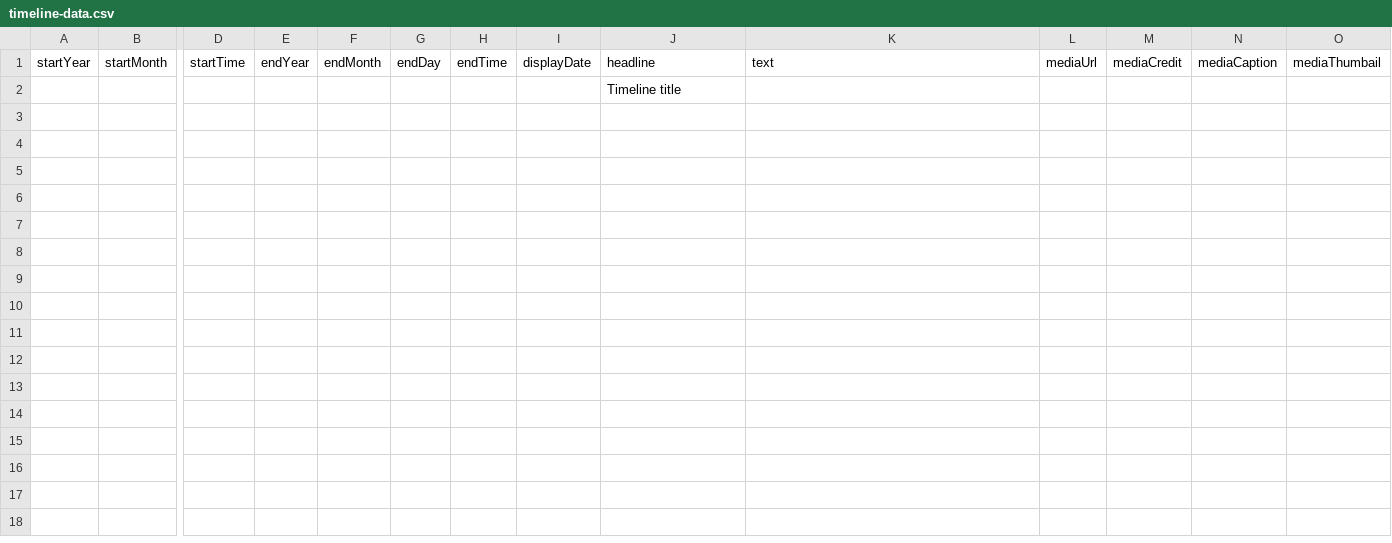
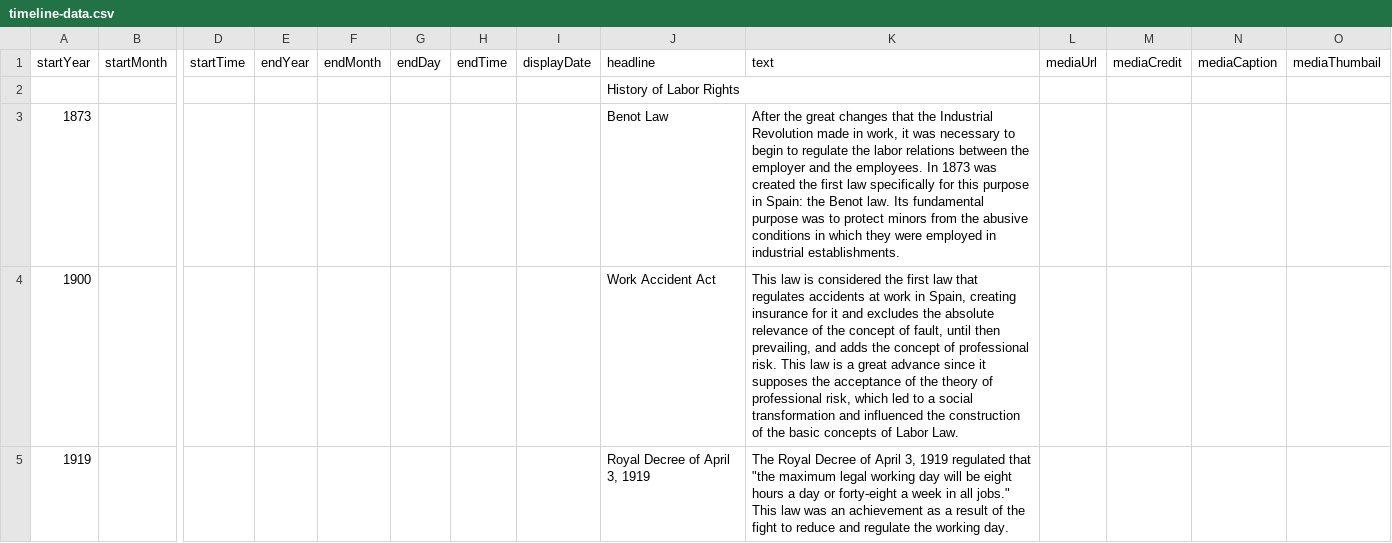
Before and after one commit to amaiagarciap/MSGW2021-timeline, a CSV file: docs/group4/timeline-data.csv, drawn as a sheet; only a part is shown, gaps mark what is left out; rows hold the shown columns only; the diff names each change by its address in the sheet, - before the commit and + after, or states it on an @@ line.

Commit message:
Testing with some content

```diff
--- a/docs/group4/timeline-data.csv
+++ b/docs/group4/timeline-data.csv
-J2: Timeline title
+J2: History of Labor Rights
+row 3: 1873 |  |  |  |  |  |  |  | Benot Law | After the great changes that the Industrial Revolution made in work, it was necessary to begin to regulate the labor relations between the employer and the employees. In 1873 was created the first law specifically for this purpose in Spain: the Benot law. Its fundamental purpose was to protect minors from the abusive conditions in which they were employed in industrial establishments.
+row 4: 1900 |  |  |  |  |  |  |  | Work Accident Act | This law is considered the first law that regulates accidents at work in Spain, creating insurance for it and excludes the absolute relevance of the concept of fault, until then prevailing, and adds the concept of professional risk. This law is a great advance since it supposes the acceptance of the theory of professional risk, which led to a social transformation and influenced the construction of the basic concepts of Labor Law.
+row 5: 1919 |  |  |  |  |  |  |  | Royal Decree of April 3, 1919 | The Royal Decree of April 3, 1919 regulated that "the maximum legal working day will be eight hours a day or forty-eight a week in all jobs." This law was an achievement as a result of the fight to reduce and regulate the working day.
```
